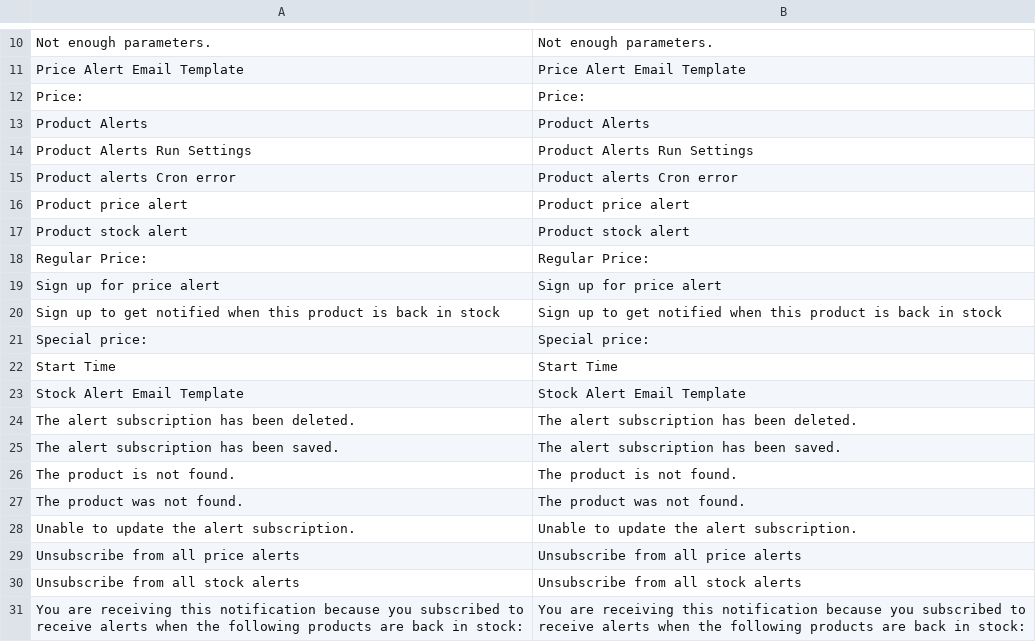
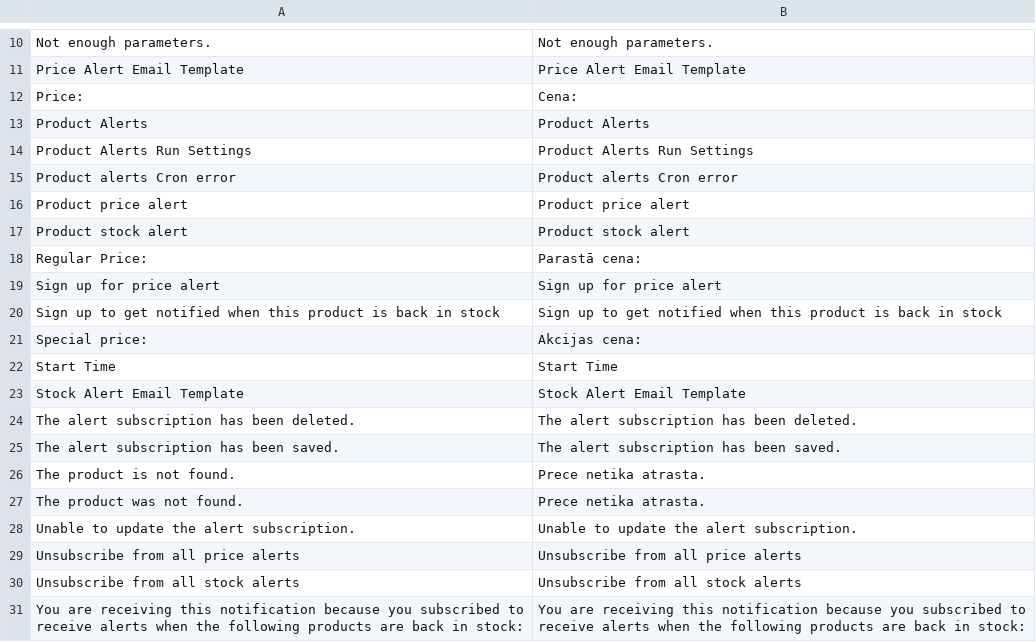
Before and after one commit to LuxTechnology/Magento-lv_LV, a CSV file: app/locale/lv_LV/Mage_ProductAlert.csv, drawn as a sheet; only a part is shown, gaps mark what is left out.

Commit message:
Update Mage_ProductAlert.csv

```diff
--- a/app/locale/lv_LV/Mage_ProductAlert.csv
+++ b/app/locale/lv_LV/Mage_ProductAlert.csv
@@ -11,3 +11,3 @@
 "Price Alert Email Template","Price Alert Email Template"
-"Price:","Price:"
+"Price:","Cena:"
 "Product Alerts","Product Alerts"
@@ -17,6 +17,6 @@
 "Product stock alert","Product stock alert"
-"Regular Price:","Regular Price:"
+"Regular Price:","Parastā cena:"
 "Sign up for price alert","Sign up for price alert"
 "Sign up to get notified when this product is back in stock","Sign up to get notified when this product is back in stock"
-"Special price:","Special price:"
+"Special price:","Akcijas cena:"
 "Start Time","Start Time"
@@ -25,4 +25,4 @@
 "The alert subscription has been saved.","The alert subscription has been saved."
-"The product is not found.","The product is not found."
-"The product was not found.","The product was not found."
+"The product is not found.","Prece netika atrasta."
+"The product was not found.","Prece netika atrasta."
 "Unable to update the alert subscription.","Unable to update the alert subscription."
```
